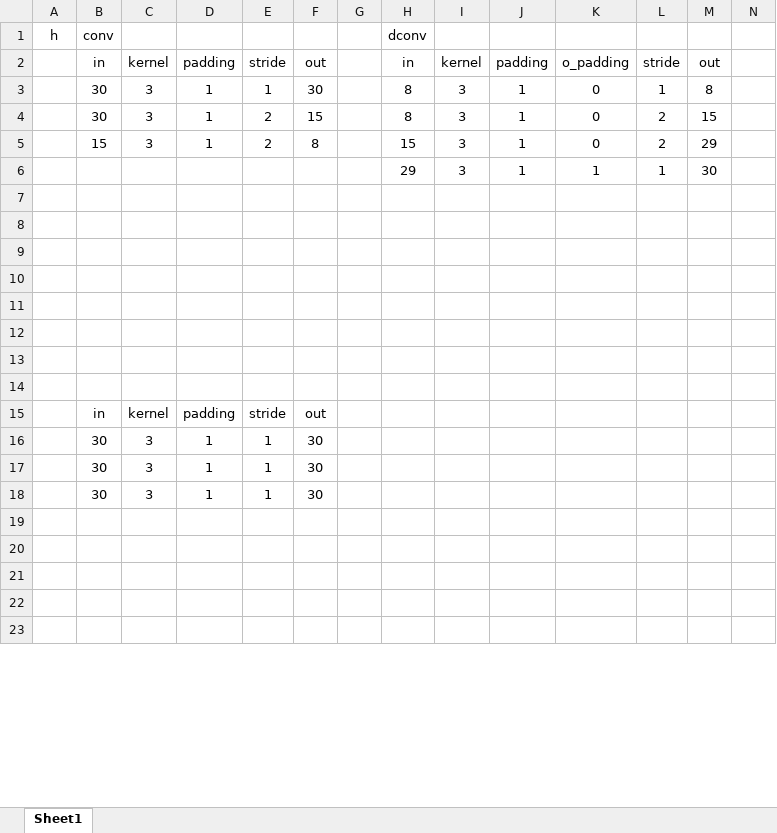
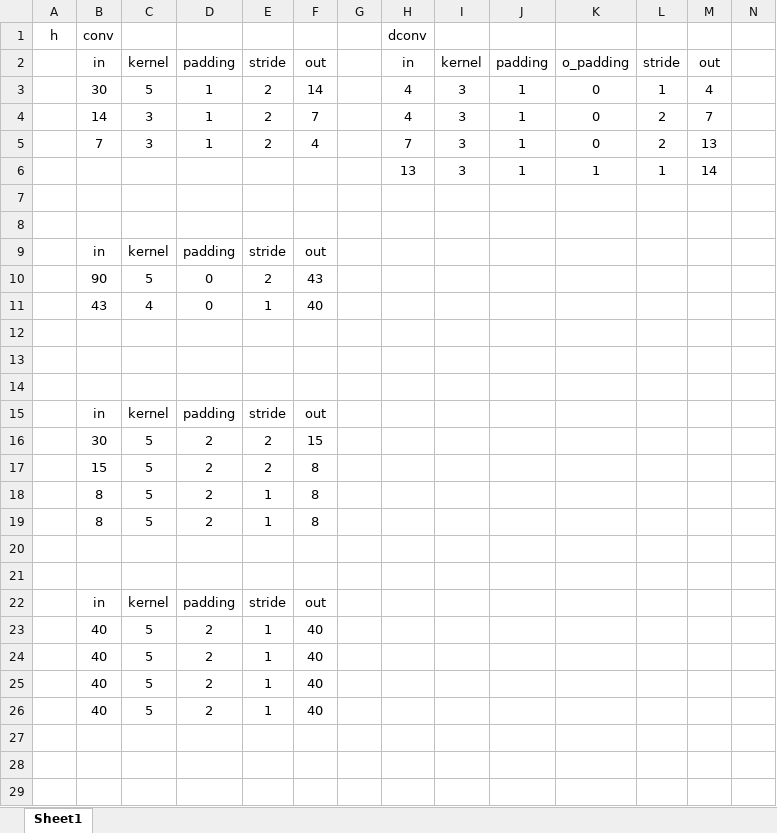
Before and after one commit to joaomonteirof/SMART_COUSP_Reconstruction, an Excel workbook: Arch.xlsx, sheet Sheet1, drawn as a sheet; only a part is shown; the shorter side is filled out with more unchanged rows; values as stored, in another font and other column widths than the file's, no borders; rows hold the shown columns only; the diff covers the shown part only; the diff names each change by its address in the sheet, - before the commit and + after, or states it on an @@ line.

```diff
--- a/Arch.xlsx (sheet Sheet1)
+++ b/Arch.xlsx (sheet Sheet1)
-C3: 3
+C3: 5
-E3: 1
+E3: 2
-F3: 30
+F3: 14
-H3:H4: 8
+H3:H4: 4
-M3: 8
+M3: 4
-B4: 30
+B4: 14
-F4: 15
+F4: 7
-M4: 15
+M4: 7
-B5: 15
+B5: 7
-F5: 8
+F5: 4
-H5: 15
+H5: 7
-M5: 29
+M5: 13
-H6: 29
+H6: 13
-M6: 30
+M6: 14
-row 9: (empty)
+row 9:  | in | kernel | padding | stride | out
-row 10: (empty)
+row 10:  | 90 | 5 | 0 | 2 | 43
-row 11: (empty)
+row 11:  | 43 | 4 | 0 | 1 | 40
-C16:C18: 3
+C16:C18: 5
-D16:D18: 1
+D16:D18: 2
-E16:E17: 1
+E16:E17: 2
-F16: 30
+F16: 15
-B17: 30
+B17: 15
-F17:F18: 30
+F17:F18: 8
-B18: 30
+B18: 8
+row 19:  | 8 | 5 | 2 | 1 | 8
+row 20: (empty)
+row 21: (empty)
+row 22:  | in | kernel | padding | stride | out
+row 23:  | 40 | 5 | 2 | 1 | 40
+row 24:  | 40 | 5 | 2 | 1 | 40
+row 25:  | 40 | 5 | 2 | 1 | 40
+row 26:  | 40 | 5 | 2 | 1 | 40
```
Also changed, not shown: 5 added rows, 6 removed rows and 25 edited cells elsewhere in this sheet, 2 other files.
